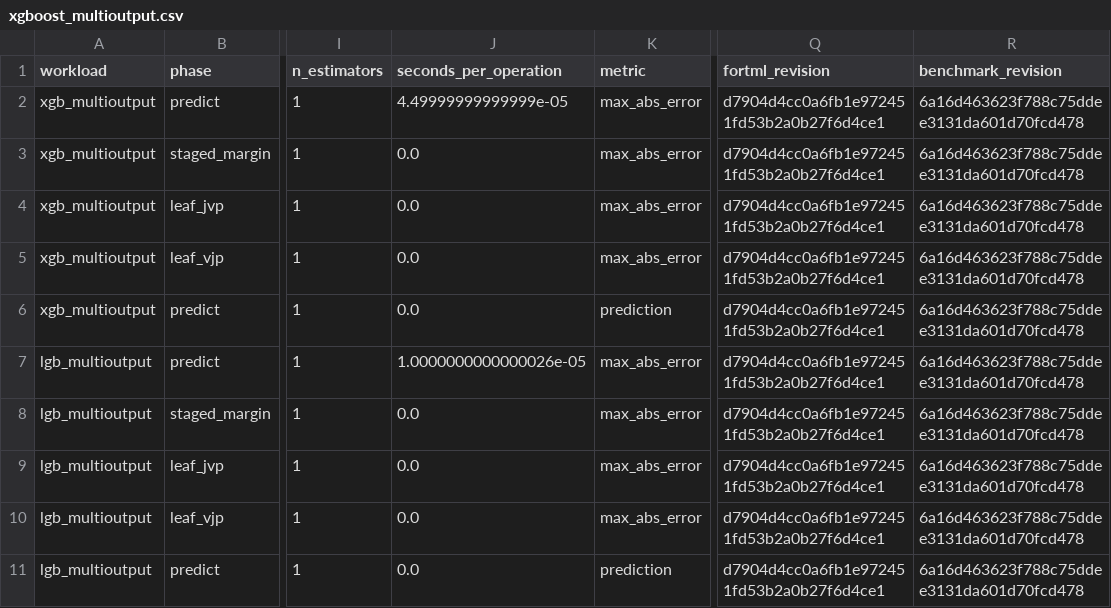
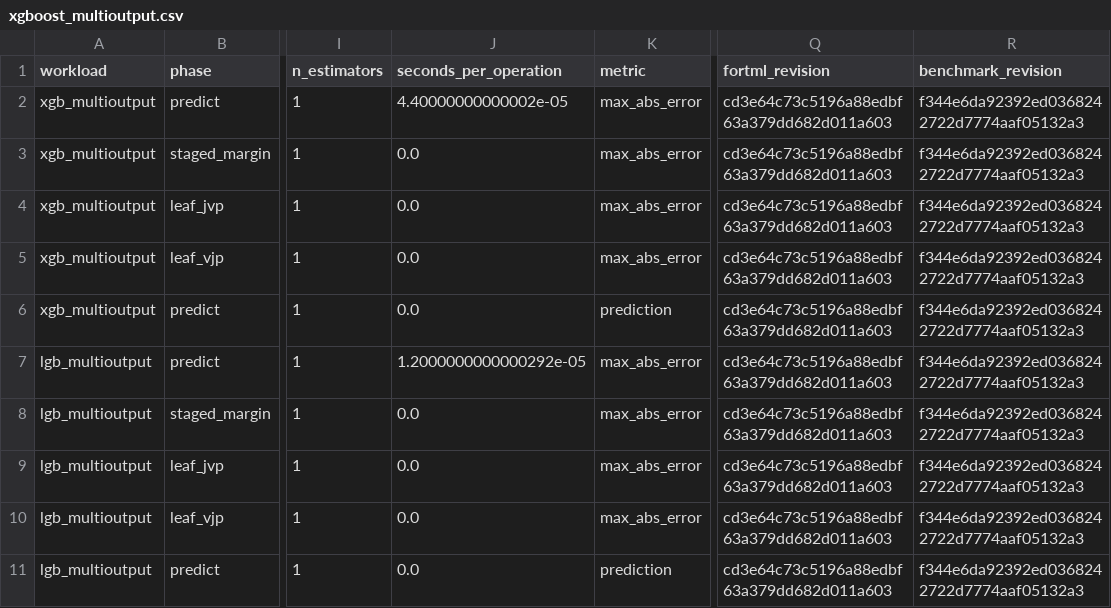
Before and after one commit to lazy-fortran/fortml-bench, a CSV file: results/xgboost_multioutput.csv, drawn as a sheet; only a part is shown, gaps mark what is left out; the diff names each change by its address in the sheet, - before the commit and + after, or states it on an @@ line.

Commit message:
bench(trees): repin final source

```diff
--- a/results/xgboost_multioutput.csv
+++ b/results/xgboost_multioutput.csv
-J2 (seconds_per_operation): 4.49999999999999e-05
+J2 (seconds_per_operation): 4.40000000000002e-05
-Q2:Q11 (fortml_revision): d7904d4cc0a6fb1e972451fd53b2a0b27f6d4ce1
+Q2:Q11 (fortml_revision): cd3e64c73c5196a88edbf63a379dd682d011a603
-R2:R11 (benchmark_revision): 6a16d463623f788c75ddee3131da601d70fcd478
+R2:R11 (benchmark_revision): f344e6da92392ed0368242722d7774aaf05132a3
-J7 (seconds_per_operation): 1.0000000000000026e-05
+J7 (seconds_per_operation): 1.2000000000000292e-05
```
